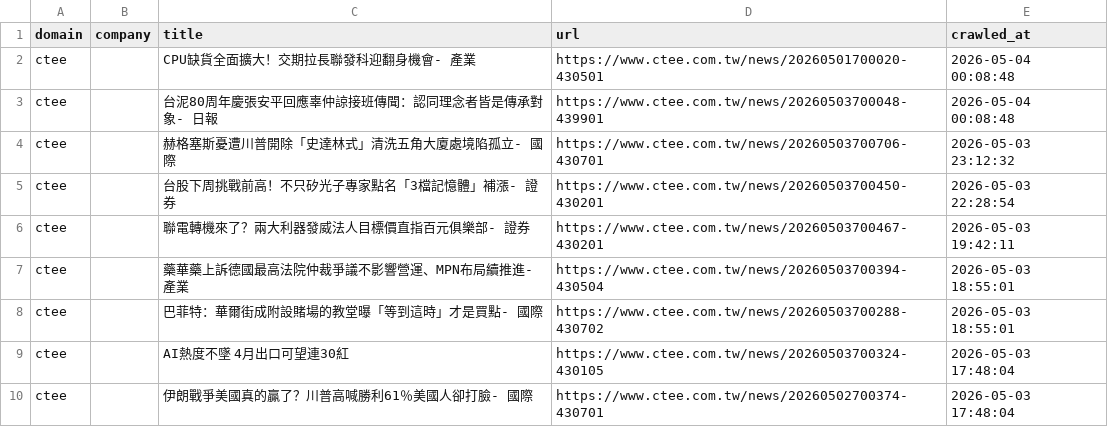
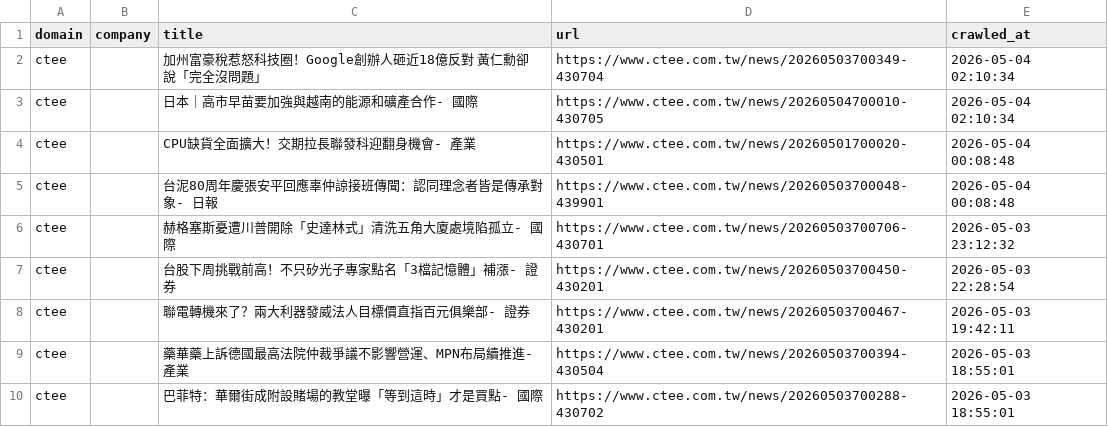
Before and after one commit to levelupup/news_crawler, a CSV file: data/ctee.csv, drawn as a sheet; only a part is shown; the shorter side is filled out with more unchanged rows; the diff names each change by its address in the sheet, - before the commit and + after, or states it on an @@ line.

```diff
--- a/data/ctee.csv
+++ b/data/ctee.csv
+row 2: ctee |  | 加州富豪稅惹怒科技圈！Google創辦人砸近18億反對 黃仁勳卻說「完全沒問題」 | https://www.ctee.com.tw/news/20260503700349-430704 | 2026-05-04 02:10:34
+row 3: ctee |  | 日本｜高市早苗要加強與越南的能源和礦產合作- 國際 | https://www.ctee.com.tw/news/20260504700010-430705 | 2026-05-04 02:10:34
```
Also changed, not shown: data/bloomberg.csv, data/reuters.csv, 6 other files.
